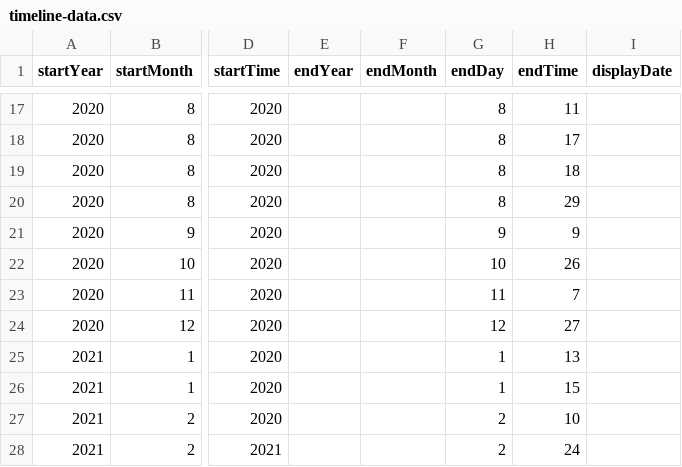
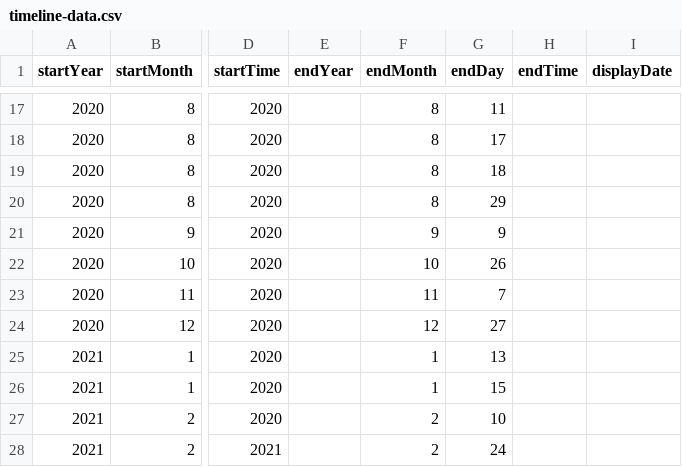
Before and after one commit to DeustoKom/MSGW2021-timeline, a CSV file: docs/Group2/timeline-data.csv, drawn as a sheet; only a part is shown, gaps mark what is left out; the diff covers the shown part only; the diff names each change by its address in the sheet, - before the commit and + after, or states it on an @@ line.

```diff
--- a/docs/Group2/timeline-data.csv
+++ b/docs/Group2/timeline-data.csv
-F17:F20 (endMonth): (empty)
+F17:F20 (endMonth): 8
-G17 (endDay): 8
+G17 (endDay): 11
-H17 (endTime): 11
+H17 (endTime): (empty)
-G18 (endDay): 8
+G18 (endDay): 17
-H18 (endTime): 17
+H18 (endTime): (empty)
-G19 (endDay): 8
+G19 (endDay): 18
-H19 (endTime): 18
+H19 (endTime): (empty)
-G20 (endDay): 8
+G20 (endDay): 29
-H20 (endTime): 29
+H20 (endTime): (empty)
-F21 (endMonth): (empty)
+F21 (endMonth): 9
-H21 (endTime): 9
+H21 (endTime): (empty)
-F22 (endMonth): (empty)
+F22 (endMonth): 10
-G22 (endDay): 10
+G22 (endDay): 26
-H22 (endTime): 26
+H22 (endTime): (empty)
-F23 (endMonth): (empty)
+F23 (endMonth): 11
-G23 (endDay): 11
+G23 (endDay): 7
-H23 (endTime): 7
+H23 (endTime): (empty)
-F24 (endMonth): (empty)
+F24 (endMonth): 12
-G24 (endDay): 12
+G24 (endDay): 27
-H24 (endTime): 27
+H24 (endTime): (empty)
-F25:F26 (endMonth): (empty)
+F25:F26 (endMonth): 1
-G25 (endDay): 1
+G25 (endDay): 13
-H25 (endTime): 13
+H25 (endTime): (empty)
-G26 (endDay): 1
+G26 (endDay): 15
-H26 (endTime): 15
+H26 (endTime): (empty)
-F27:F28 (endMonth): (empty)
+F27:F28 (endMonth): 2
-G27 (endDay): 2
+G27 (endDay): 10
-H27 (endTime): 10
+H27 (endTime): (empty)
-G28 (endDay): 2
+G28 (endDay): 24
-H28 (endTime): 24
+H28 (endTime): (empty)
```
Also changed, not shown: 58 edited cells elsewhere in this file.
